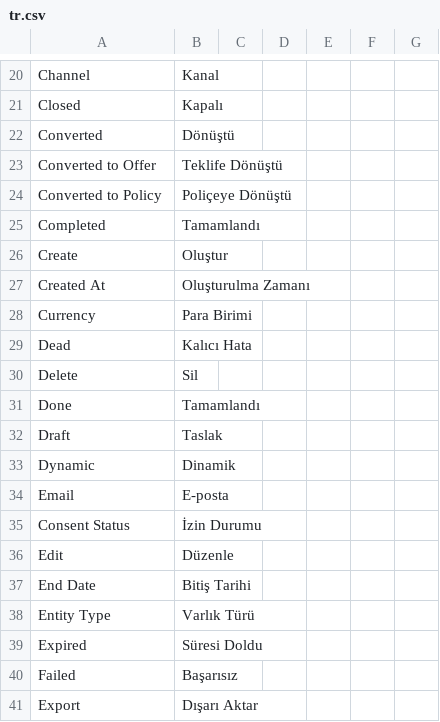
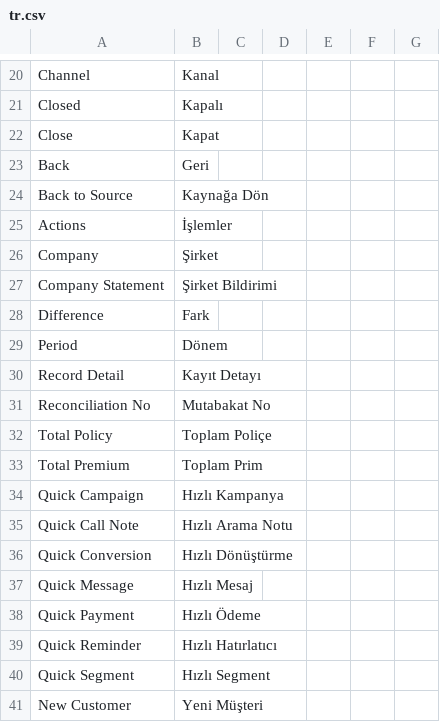
Before and after one commit to ayktbrkk/acentem_takipte, a CSV file: acentem_takipte/translations/tr.csv, drawn as a sheet; only a part is shown, gaps mark what is left out; the shorter side is filled out with more unchanged rows; the diff covers the shown part only.

```diff
--- a/acentem_takipte/translations/tr.csv
+++ b/acentem_takipte/translations/tr.csv
@@ -21 +21,21 @@ Channel,Kanal,
 Closed,Kapalı,
+Close,Kapat,
+Back,Geri,
+Back to Source,Kaynağa Dön,
+Actions,İşlemler,
+Company,Şirket,
+Company Statement,Şirket Bildirimi,
+Difference,Fark,
+Period,Dönem,
+Record Detail,Kayıt Detayı,
+Reconciliation No,Mutabakat No,
+Total Policy,Toplam Poliçe,
+Total Premium,Toplam Prim,
+Quick Campaign,Hızlı Kampanya,
+Quick Call Note,Hızlı Arama Notu,
+Quick Conversion,Hızlı Dönüştürme,
+Quick Message,Hızlı Mesaj,
+Quick Payment,Hızlı Ödeme,
+Quick Reminder,Hızlı Hatırlatıcı,
+Quick Segment,Hızlı Segment,
+New Customer,Yeni Müşteri,
```
Also changed, not shown: 22 added rows elsewhere in this file, acentem_takipte/translations/en.csv, 27 other files.
